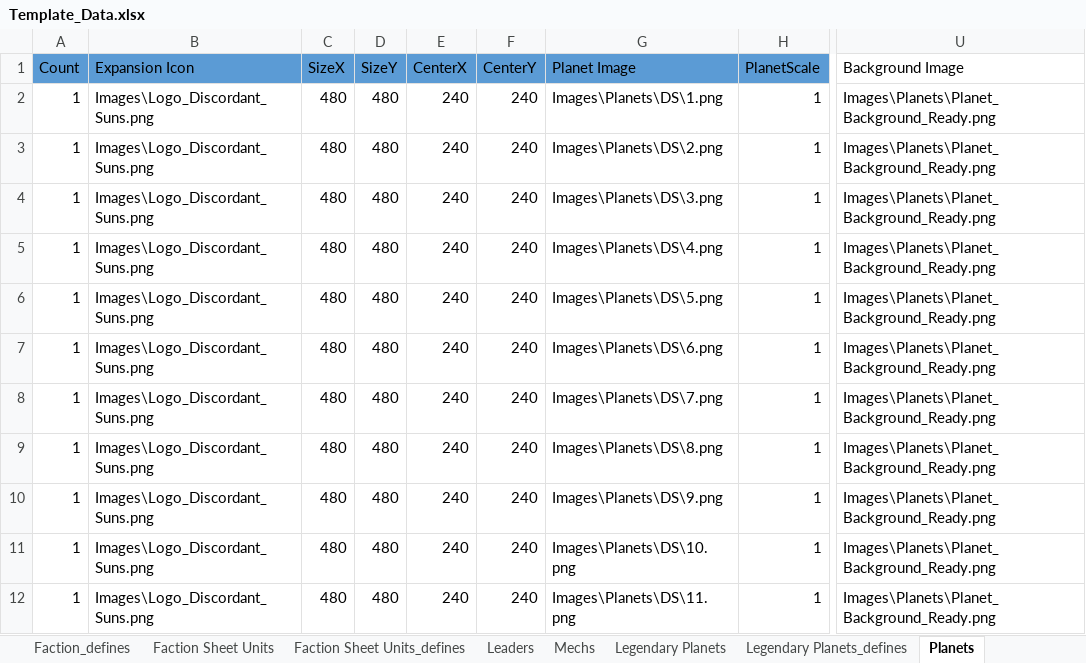
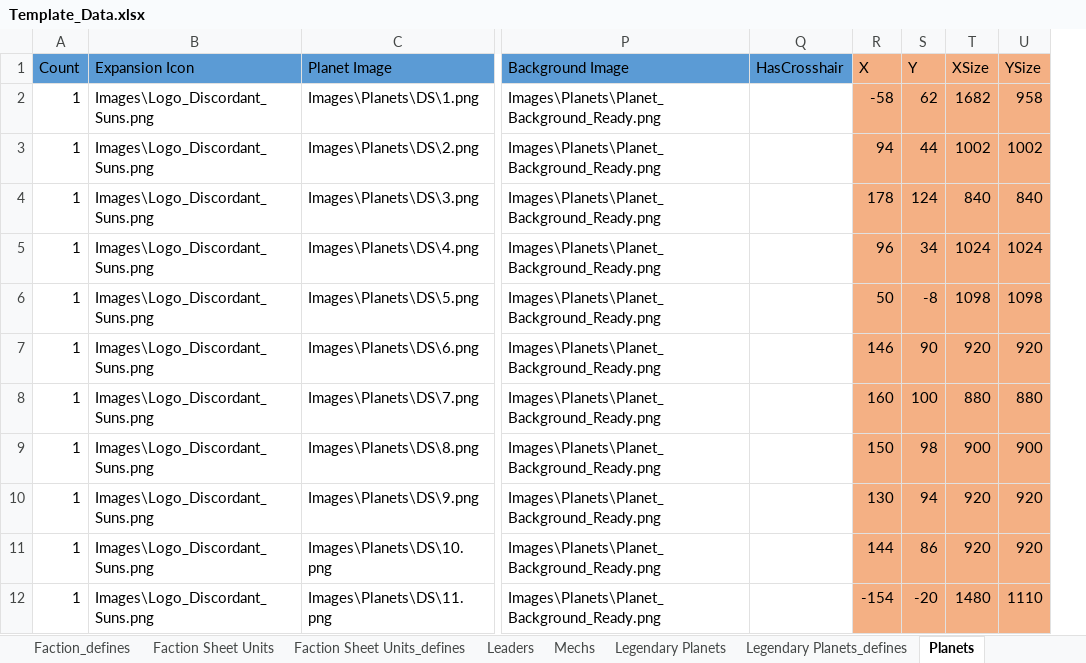
Before and after one commit to ZhenjaMax/TI4Templates, an Excel workbook: Template_Data.xlsx, sheet Planets, drawn as a sheet; only a part is shown, gaps mark what is left out; values as stored, in another font and other column widths than the file's, no borders; removed rows and columns are numbered as before the commit, all else as after; the diff covers the shown part only; the diff names each change by its address in the sheet, - before the commit and + after, or states it on an @@ line.

Commit message:
planet wip 2

```diff
--- a/Template_Data.xlsx (sheet Planets)
+++ b/Template_Data.xlsx (sheet Planets)
-column C (SizeX), rows 2-12: all 480
-column D (SizeY), rows 2-12: all 480
-column E (CenterX), rows 2-12: all 240
-column F (CenterY), rows 2-12: all 240
-column H (PlanetScale), rows 2-12: all 1
+column Q (HasCrosshair), empty
+column R (X), rows 2-12: -58 | 94 | 178 | 96 | 50 | 146 | 160 | 150 | 130 | 144 | -154
+column S (Y), rows 2-12: 62 | 44 | 124 | 34 | -8 | 90 | 100 | 98 | 94 | 86 | -20
+column T (XSize), rows 2-12: 1682 | 1002 | 840 | 1024 | 1098 | 920 | 880 | 900 | 920 | 920 | 1480
+column U (YSize), rows 2-12: 958 | 1002 | 840 | 1024 | 1098 | 920 | 880 | 900 | 920 | 920 | 1110
-P1 fill: none
+P1 fill: #5B9BD5
```
Also changed, not shown: 28 edited cells elsewhere in this sheet, 30 other files.
